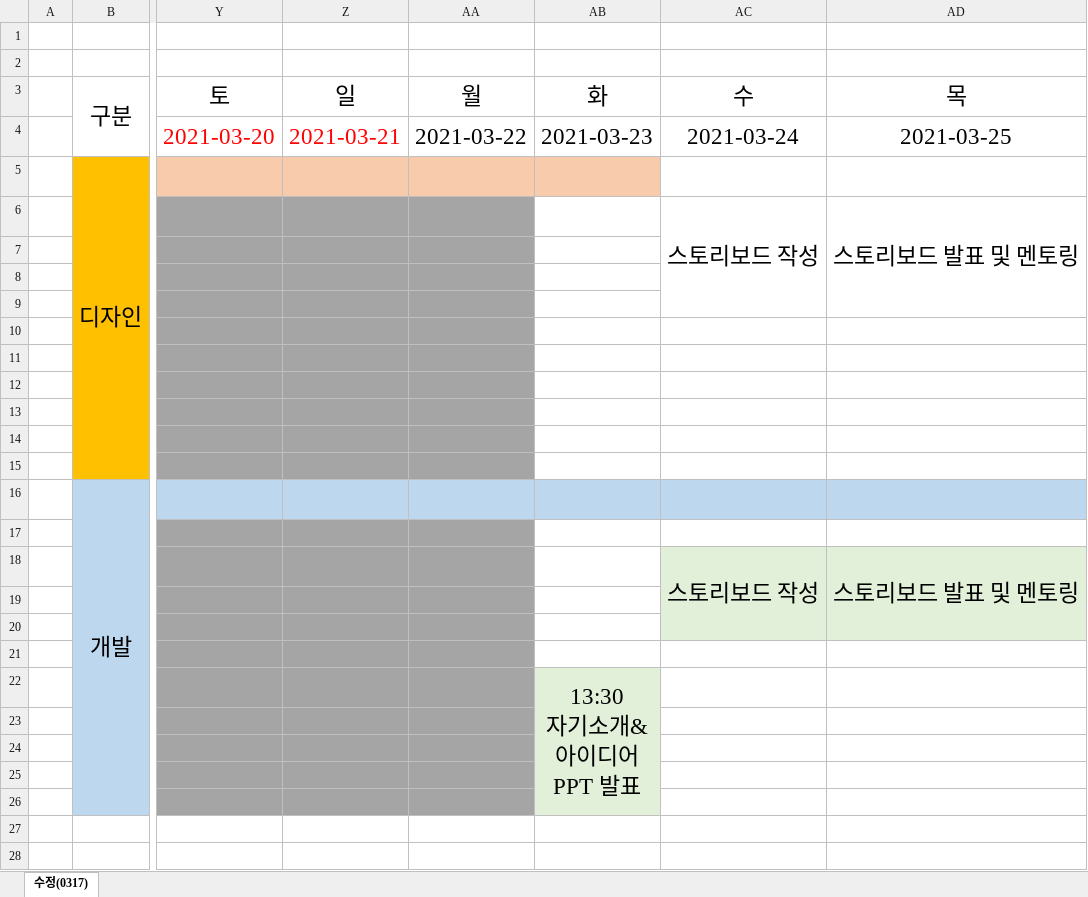
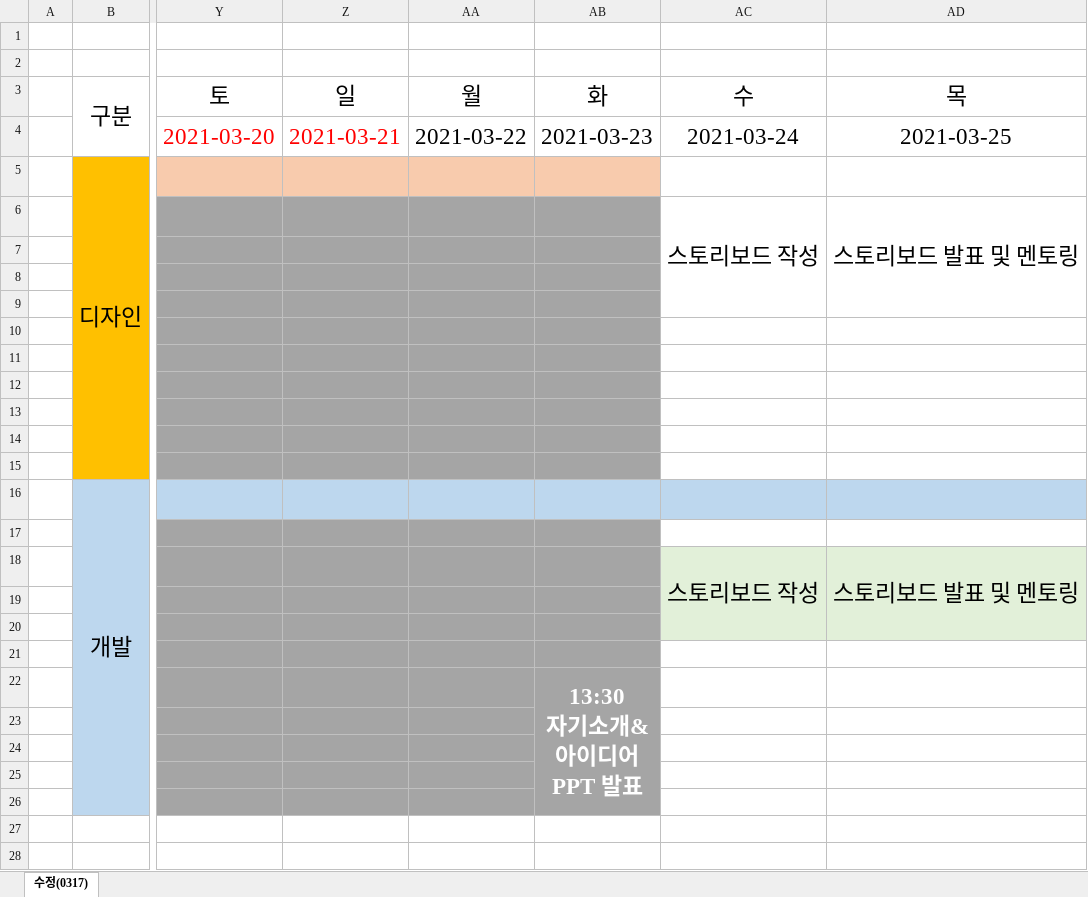
Before and after one commit to Gnoss-song/Dream_dream, an Excel workbook: 마포구청 개발.디자인 진행 일정 및 내용_20210317_ver1.2.xlsx, sheet 수정(0317), drawn as a sheet; only a part is shown, gaps mark what is left out; values as stored, in another font and other column widths than the file's, no borders; the diff names each change by its address in the sheet, - before the commit and + after, or states it on an @@ line.

```diff
--- a/마포구청 개발.디자인 진행 일정 및 내용_20210317_ver1.2.xlsx (sheet 수정(0317))
+++ b/마포구청 개발.디자인 진행 일정 및 내용_20210317_ver1.2.xlsx (sheet 수정(0317))
-AB6:AB15 fill: none
+AB6:AB15 fill: #A5A5A5
-AB17:AB21 fill: none
+AB17:AB21 fill: #A5A5A5
-AB22:AB26 fill: #E2F0D9
+AB22:AB26 fill: #A5A5A5
@@ AB22 bold: off → on, text colour: black → #FFFFFF @@
```
Also changed, not shown: 36 other files.
